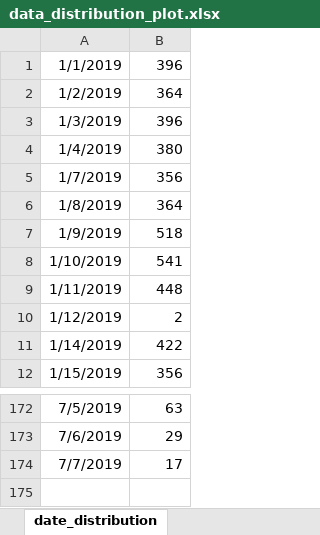
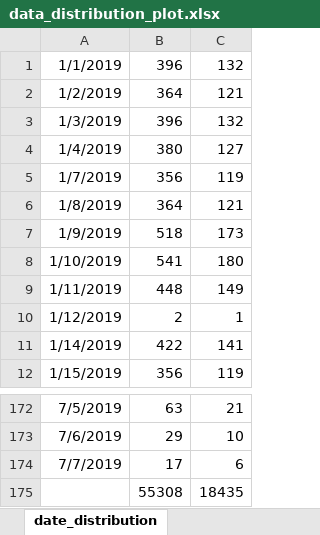
Before and after one commit to APS360-News-Article-Group/News_Stock_Prediction_Group, an Excel workbook: data_distribution_plot.xlsx, sheet date_distribution, drawn as a sheet; only a part is shown, gaps mark what is left out; values as stored, in another font and other column widths than the file's, no borders; charts and pictures not drawn; the diff names each change by its address in the sheet, - before the commit and + after, or states it on an @@ line.

Commit message:
Added script to generate stock change percentage distribution

```diff
--- a/data_distribution_plot.xlsx (sheet date_distribution)
+++ b/data_distribution_plot.xlsx (sheet date_distribution)
+column C, rows 1-12: 132 | 121 | 132 | 127 | 119 | 121 | 173 | 180 | 149 | 1 | 141 | 119; rows 172-174: 21 | 10 | 6
+row 175:  | 55308 | 18435
```
Also changed, not shown: charts or pictures, 4 other files.
